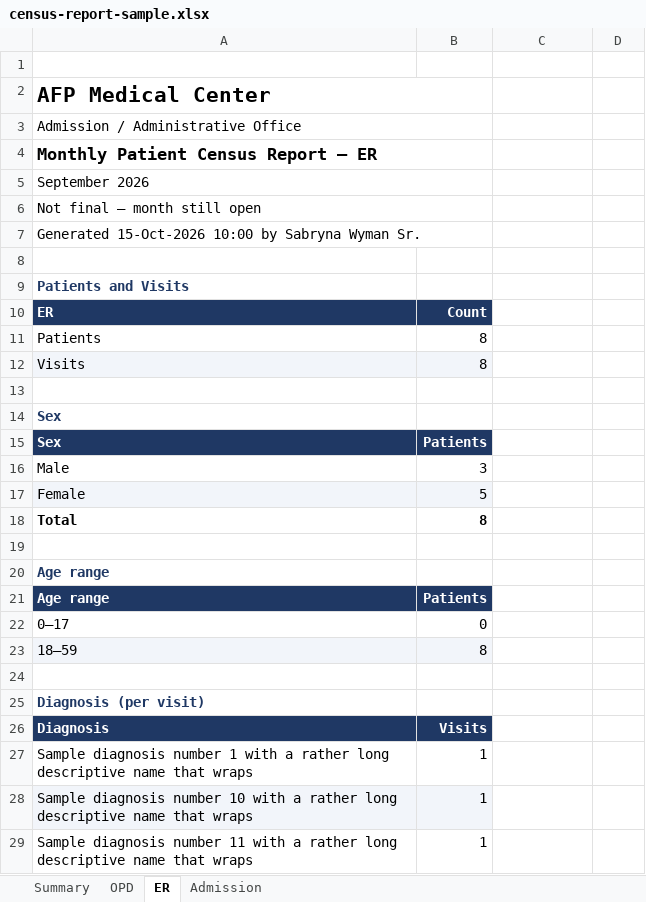
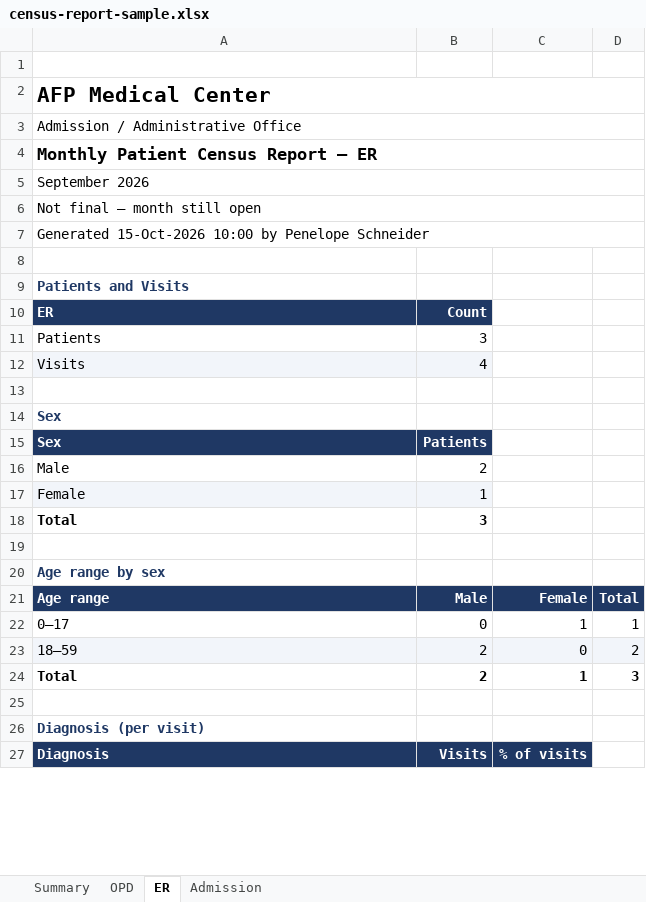
Before and after one commit to wealth128/boiler-project, an Excel workbook: docs/samples/census-report-sample.xlsx, sheet ER, drawn as a sheet; only a part is shown; values as stored, in another font and other column widths than the file's, no borders; charts and pictures not drawn; removed rows and columns are numbered as before the commit, all else as after; the diff covers the shown part only; the diff names each change by its address in the sheet, - before the commit and + after, or states it on an @@ line.

```diff
--- a/docs/samples/census-report-sample.xlsx (sheet ER)
+++ b/docs/samples/census-report-sample.xlsx (sheet ER)
-A2:B2 merged
+A2:D2 merged
-A3:B3 merged
+A3:D3 merged
-A4:B4 merged
+A4:D4 merged
-A5:B5 merged
+A5:D5 merged
-A6:B6 merged
+A6:D6 merged
-A7: …10:00 by Sabryna Wyman Sr.
+A7: …10:00 by Penelope Schneider
-A7:B7 merged
+A7:D7 merged
-B11: 8
+B11: 3
-B12: 8
+B12: 4
-B16: 3
+B16: 2
-B17: 5
+B17: 1
-B18: 8
+B18: 3
-A20: Age range
+A20: Age range by sex
-row 21: Age range | Patients
+row 21: Age range | Male | Female | Total
-C22: (empty)
+C22: 1
-D22: (empty)
+D22: 1
-row 23: 18–59 | 8
+row 23: 18–59 | 2 | 0 | 2
+row 24: Total | 2 | 1 | 3
-C27: (empty)
+C27: % of visits
-C27 fill: none
+C27 fill: #1F3864
-row 27: Sample diagnosis number 1 with a rather long descriptive name that wraps | 1
-row 28: Sample diagnosis number 10 with a rather long descriptive name that wraps | 1
-row 29: Sample diagnosis number 11 with a rather long descriptive name that wraps | 1
```
Also changed, not shown: 51 added rows, 5 removed rows, 5 edited cells, cell formats and merged cells elsewhere in this sheet, sheet Summary, sheet OPD, sheet Admission, 28 other files.
